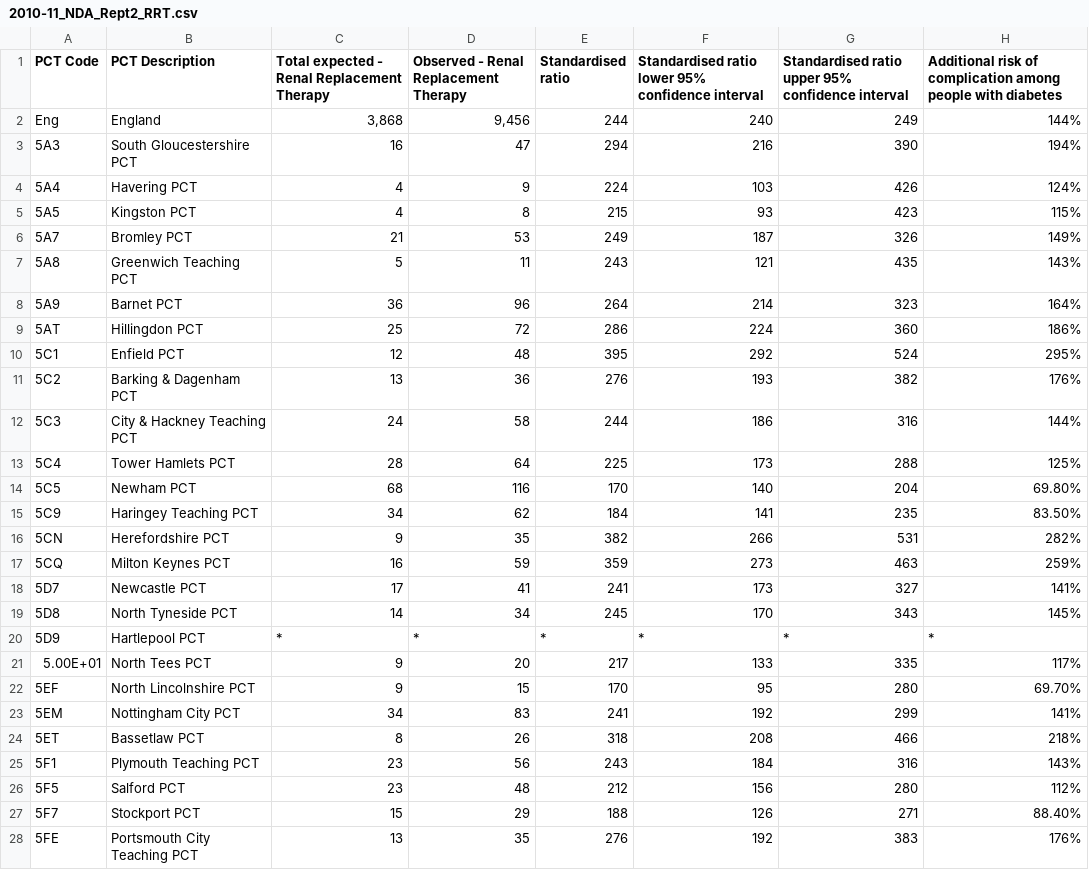
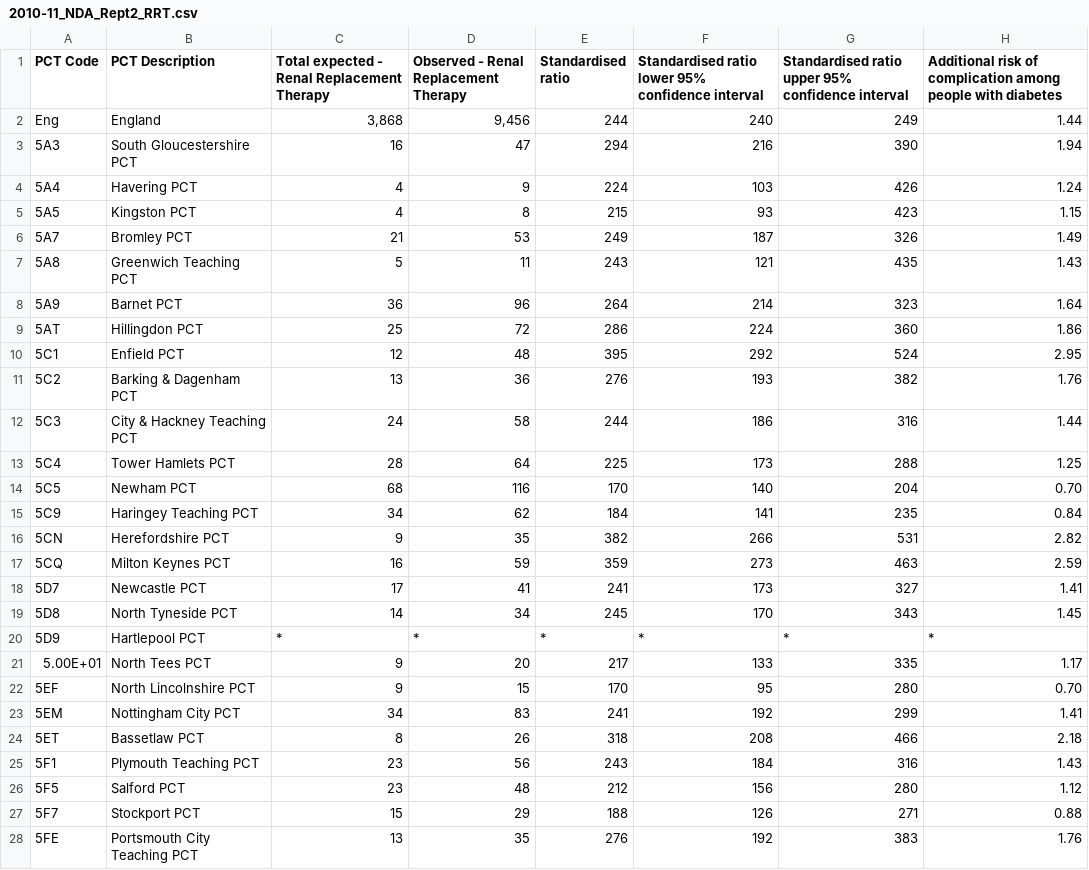
Before and after one commit to osiris22692/DV_RProject3, a CSV file: 01 Data/CSVs/2010-11_NDA_Rept2_RRT.csv, drawn as a sheet; only a part is shown; the diff covers the shown part only.

```diff
--- a/01 Data/CSVs/2010-11_NDA_Rept2_RRT.csv
+++ b/01 Data/CSVs/2010-11_NDA_Rept2_RRT.csv
@@ -1,28 +1,28 @@
 PCT Code,PCT Description,Total expected - Renal Replacement Therapy,Observed - Renal Replacement Therapy,Standardised ratio,Standardised ratio lower 95% confidence interval,Standardised ratio upper 95% confidence interval,Additional risk of complication among people with diabetes
-Eng,England,"3,868","9,456",244,240,249,144%
-5A3,South Gloucestershire PCT,16,47,294,216,390,194%
-5A4,Havering PCT,4,9,224,103,426,124%
-5A5,Kingston PCT,4,8,215,93,423,115%
-5A7,Bromley PCT,21,53,249,187,326,149%
-5A8,Greenwich Teaching PCT,5,11,243,121,435,143%
-5A9,Barnet PCT,36,96,264,214,323,164%
-5AT,Hillingdon PCT,25,72,286,224,360,186%
-5C1,Enfield PCT,12,48,395,292,524,295%
-5C2,Barking & Dagenham PCT,13,36,276,193,382,176%
-5C3,City & Hackney Teaching PCT,24,58,244,186,316,144%
-5C4,Tower Hamlets PCT,28,64,225,173,288,125%
-5C5,Newham PCT,68,116,170,140,204,69.80%
-5C9,Haringey Teaching PCT,34,62,184,141,235,83.50%
-5CN,Herefordshire PCT,9,35,382,266,531,282%
-5CQ,Milton Keynes PCT,16,59,359,273,463,259%
-5D7,Newcastle PCT,17,41,241,173,327,141%
-5D8,North Tyneside PCT,14,34,245,170,343,145%
+Eng,England,"3,868","9,456",244,240,249,1.44
+5A3,South Gloucestershire PCT,16,47,294,216,390,1.94
+5A4,Havering PCT,4,9,224,103,426,1.24
+5A5,Kingston PCT,4,8,215,93,423,1.15
+5A7,Bromley PCT,21,53,249,187,326,1.49
+5A8,Greenwich Teaching PCT,5,11,243,121,435,1.43
+5A9,Barnet PCT,36,96,264,214,323,1.64
+5AT,Hillingdon PCT,25,72,286,224,360,1.86
+5C1,Enfield PCT,12,48,395,292,524,2.95
+5C2,Barking & Dagenham PCT,13,36,276,193,382,1.76
+5C3,City & Hackney Teaching PCT,24,58,244,186,316,1.44
+5C4,Tower Hamlets PCT,28,64,225,173,288,1.25
+5C5,Newham PCT,68,116,170,140,204,0.70
+5C9,Haringey Teaching PCT,34,62,184,141,235,0.84
+5CN,Herefordshire PCT,9,35,382,266,531,2.82
+5CQ,Milton Keynes PCT,16,59,359,273,463,2.59
+5D7,Newcastle PCT,17,41,241,173,327,1.41
+5D8,North Tyneside PCT,14,34,245,170,343,1.45
 5D9,Hartlepool PCT,*,*, * , * , * ,*
-5.00E+01,North Tees PCT,9,20,217,133,335,117%
-5EF,North Lincolnshire PCT,9,15,170,95,280,69.70%
-5EM,Nottingham City PCT,34,83,241,192,299,141%
-5ET,Bassetlaw PCT,8,26,318,208,466,218%
-5F1,Plymouth Teaching PCT,23,56,243,184,316,143%
-5F5,Salford PCT,23,48,212,156,280,112%
-5F7,Stockport PCT,15,29,188,126,271,88.40%
-5FE,Portsmouth City Teaching PCT,13,35,276,192,383,176%
+5.00E+01,North Tees PCT,9,20,217,133,335,1.17
+5EF,North Lincolnshire PCT,9,15,170,95,280,0.70
+5EM,Nottingham City PCT,34,83,241,192,299,1.41
+5ET,Bassetlaw PCT,8,26,318,208,466,2.18
+5F1,Plymouth Teaching PCT,23,56,243,184,316,1.43
+5F5,Salford PCT,23,48,212,156,280,1.12
+5F7,Stockport PCT,15,29,188,126,271,0.88
+5FE,Portsmouth City Teaching PCT,13,35,276,192,383,1.76
```
Also changed, not shown: 124 edited cells elsewhere in this file, 01 Data/CSVs/2010-11_NDA_Rept2_Angina.csv, 01 Data/CSVs/2010-11_NDA_Rept2_Heart _Failure.csv, 5 other files.
